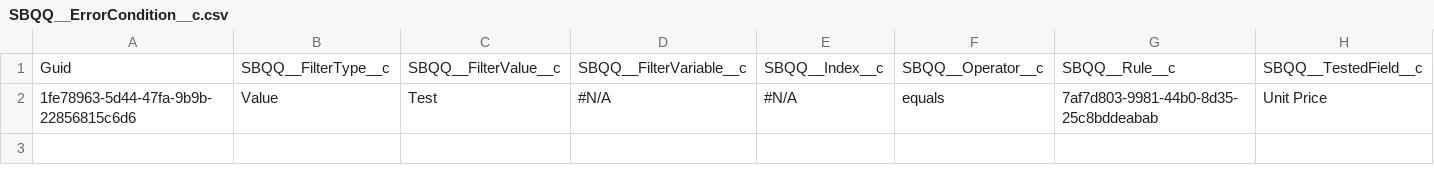
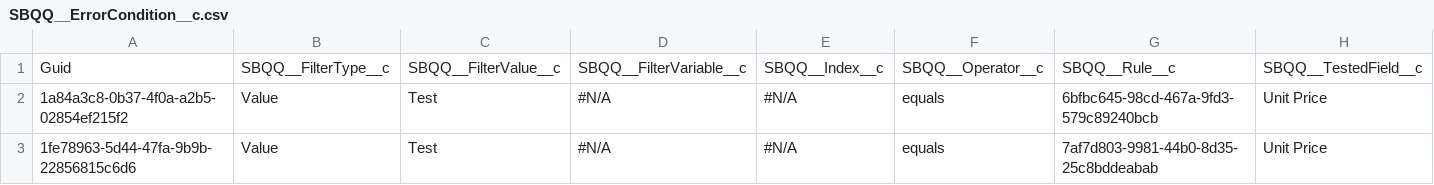
Before and after one commit to Prodlymoover/CPQ--Test-35, a CSV file: SBQQ__ErrorCondition__c.csv, drawn as a sheet; only a part is shown; rows hold the shown columns only; the diff names each change by its address in the sheet, - before the commit and + after, or states it on an @@ line.

```diff
--- a/SBQQ__ErrorCondition__c.csv
+++ b/SBQQ__ErrorCondition__c.csv
+row 2: 1a84a3c8-0b37-4f0a-a2b5-02854ef215f2 | Value | Test | #N/A | #N/A | equals | 6bfbc645-98cd-467a-9fd3-579c89240bcb | Unit Price
```
Also changed, not shown: SBQQ__ConfigurationRule__c.csv, SBQQ__ProductAction__c.csv, 1 other file.
